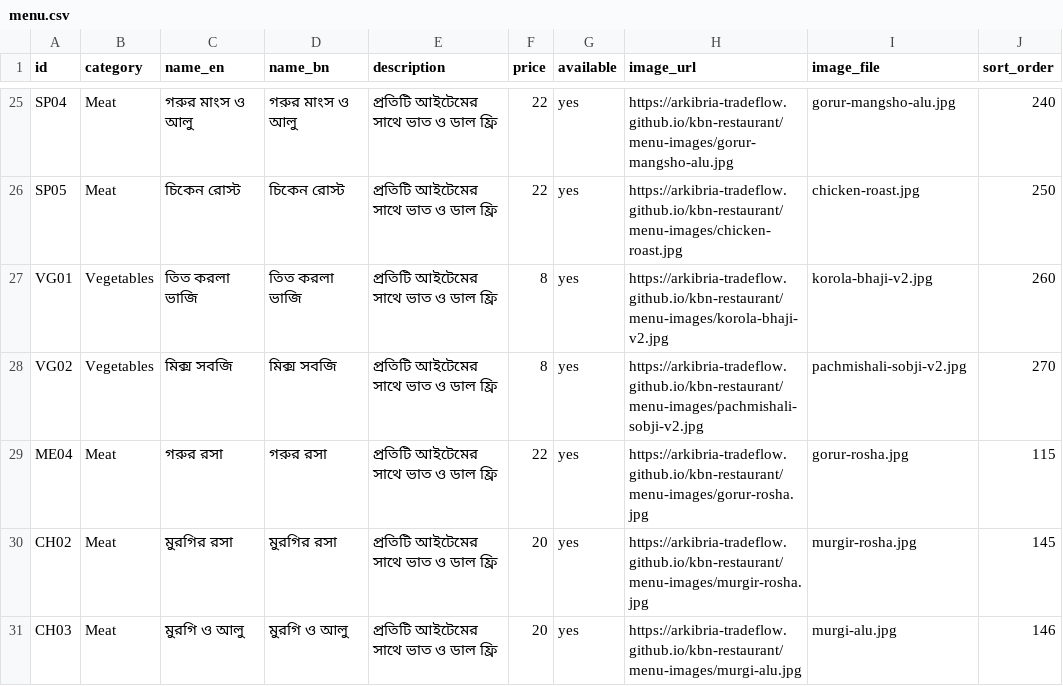
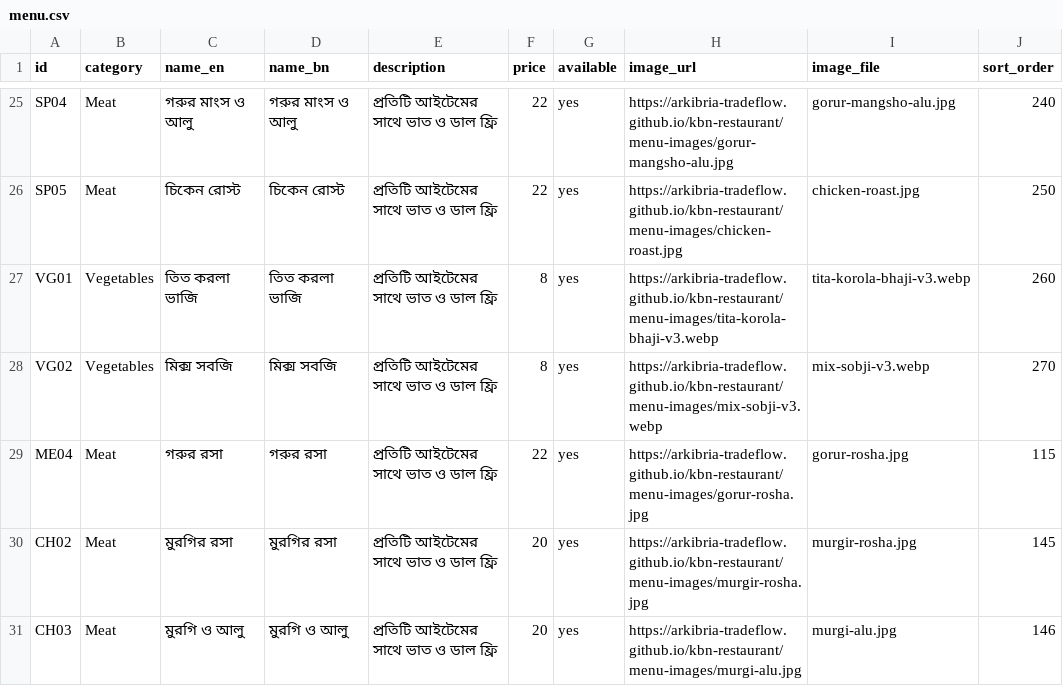
Before and after one commit to arkibria-tradeflow/kbn-restaurant, a CSV file: menu.csv, drawn as a sheet; only a part is shown, gaps mark what is left out.

```diff
--- a/menu.csv
+++ b/menu.csv
@@ -26,4 +26,4 @@ SP04,Meat,গরুর মাংস ও আলু,গরুর মাংস ও
 SP05,Meat,চিকেন রোস্ট,চিকেন রোস্ট,প্রতিটি আইটেমের সাথে ভাত ও ডাল ফ্রি,22,yes,https://arkibria-tradeflow.github.io/kbn-restaurant/menu-images/chicken-roast.jpg,chicken-roast.jpg,250
-VG01,Vegetables,তিত করলা ভাজি,তিত করলা ভাজি,প্রতিটি আইটেমের সাথে ভাত ও ডাল ফ্রি,8,yes,https://arkibria-tradeflow.github.io/kbn-restaurant/menu-images/korola-bhaji-v2.jpg,korola-bhaji-v2.jpg,260
-VG02,Vegetables,মিক্স সবজি,মিক্স সবজি,প্রতিটি আইটেমের সাথে ভাত ও ডাল ফ্রি,8,yes,https://arkibria-tradeflow.github.io/kbn-restaurant/menu-images/pachmishali-sobji-v2.jpg,pachmishali-sobji-v2.jpg,270
+VG01,Vegetables,তিত করলা ভাজি,তিত করলা ভাজি,প্রতিটি আইটেমের সাথে ভাত ও ডাল ফ্রি,8,yes,https://arkibria-tradeflow.github.io/kbn-restaurant/menu-images/tita-korola-bhaji-v3.webp,tita-korola-bhaji-v3.webp,260
+VG02,Vegetables,মিক্স সবজি,মিক্স সবজি,প্রতিটি আইটেমের সাথে ভাত ও ডাল ফ্রি,8,yes,https://arkibria-tradeflow.github.io/kbn-restaurant/menu-images/mix-sobji-v3.webp,mix-sobji-v3.webp,270
 ME04,Meat,গরুর রসা,গরুর রসা,প্রতিটি আইটেমের সাথে ভাত ও ডাল ফ্রি,22,yes,https://arkibria-tradeflow.github.io/kbn-restaurant/menu-images/gorur-rosha.jpg,gorur-rosha.jpg,115
```
Also changed, not shown: 2 other files.
